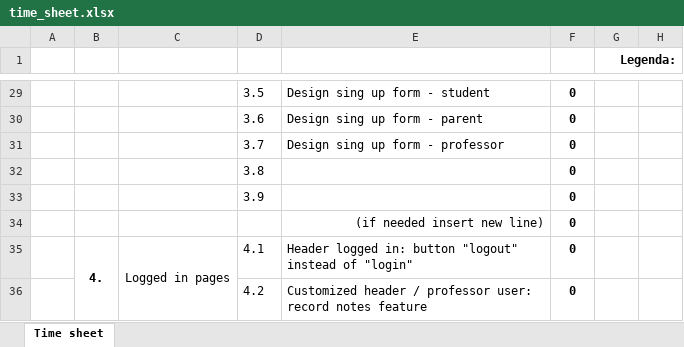
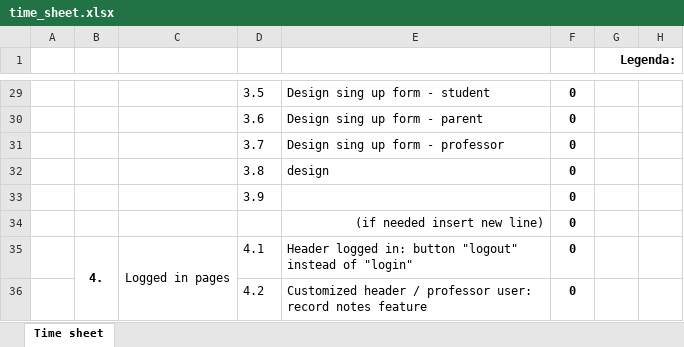
Before and after one commit to marianmircea/Catalog_v2, an Excel workbook: useful/time_sheet.xlsx, sheet Time sheet, drawn as a sheet; only a part is shown, gaps mark what is left out; values as stored, in another font and other column widths than the file's, no borders; the diff names each change by its address in the sheet, - before the commit and + after, or states it on an @@ line.

```diff
--- a/useful/time_sheet.xlsx (sheet Time sheet)
+++ b/useful/time_sheet.xlsx (sheet Time sheet)
-E32: (empty)
+E32: design
```
Also changed, not shown: 1 other file.
